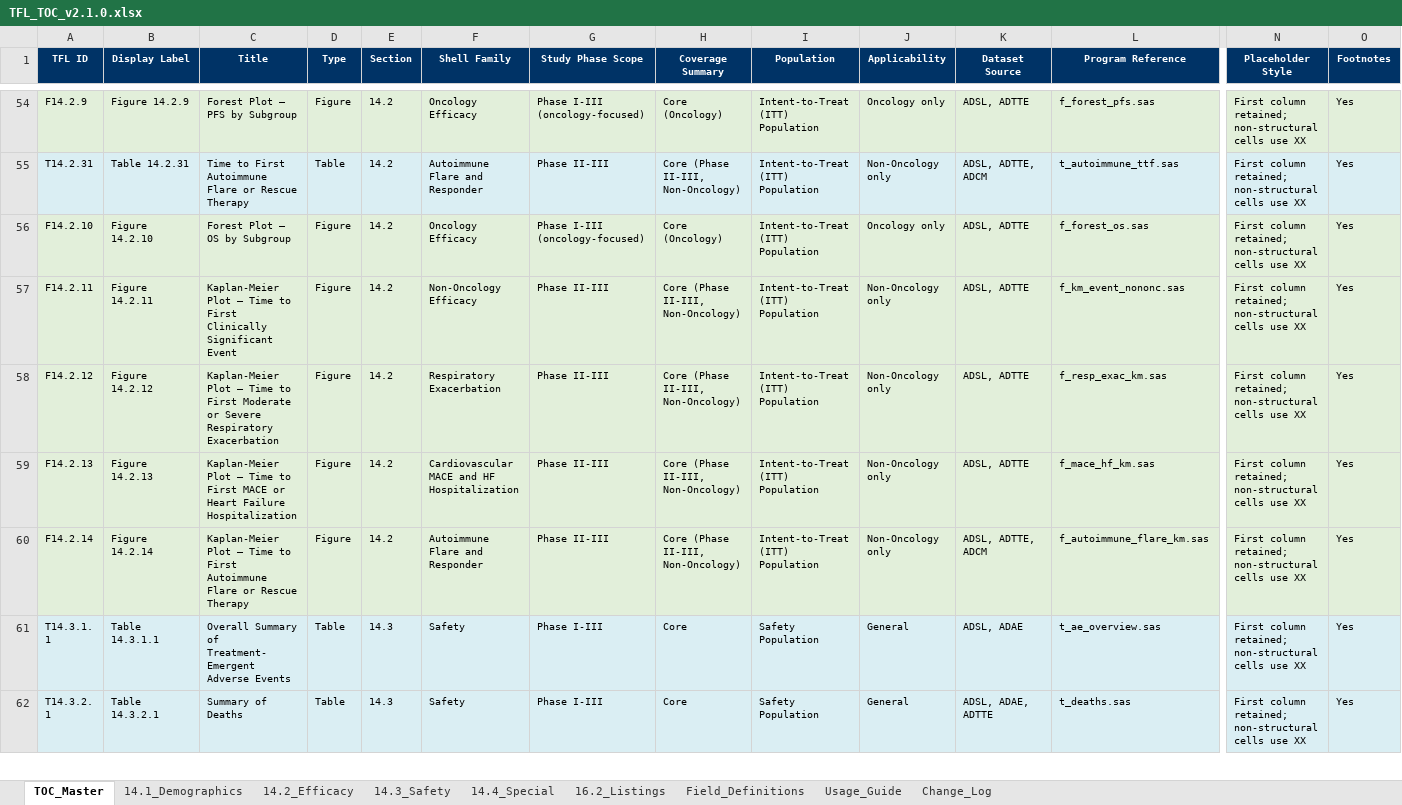
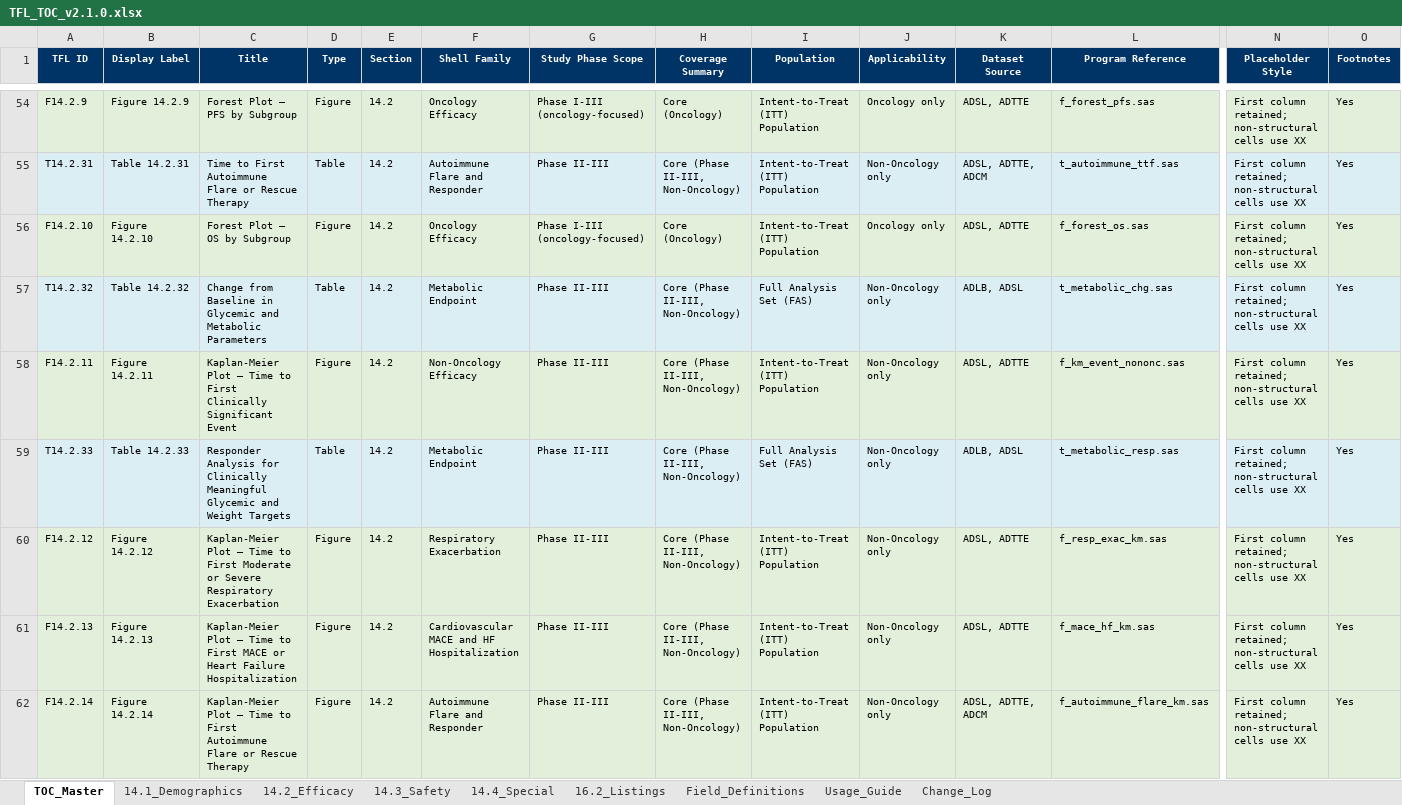
Before and after one commit to KhalidYin/TFL-shell, an Excel workbook: output/TFL_TOC_v2.1.0.xlsx, sheet TOC_Master, drawn as a sheet; only a part is shown, gaps mark what is left out; the shorter side is filled out with more unchanged rows; values as stored, in another font and other column widths than the file's, no borders; rows hold the shown columns only; the diff covers the shown part only; the diff names each change by its address in the sheet, - before the commit and + after, or states it on an @@ line.

```diff
--- a/output/TFL_TOC_v2.1.0.xlsx (sheet TOC_Master)
+++ b/output/TFL_TOC_v2.1.0.xlsx (sheet TOC_Master)
+row 57: T14.2.32 | Table 14.2.32 | Change from Baseline in Glycemic and Metabolic Parameters | Table | 14.2 | Metabolic Endpoint | Phase II-III | Core (Phase II-III, Non-Oncology) | Full Analysis Set (FAS) | Non-Oncology only | ADLB, ADSL | t_metabolic_chg.sas | First column retained; non-structural cells use XX | Yes
+row 59: T14.2.33 | Table 14.2.33 | Responder Analysis for Clinically Meaningful Glycemic and Weight Targets | Table | 14.2 | Metabolic Endpoint | Phase II-III | Core (Phase II-III, Non-Oncology) | Full Analysis Set (FAS) | Non-Oncology only | ADLB, ADSL | t_metabolic_resp.sas | First column retained; non-structural cells use XX | Yes
```
Also changed, not shown: 2 added rows elsewhere in this sheet, sheet 14.2_Efficacy, sheet 16.2_Listings, sheet Change_Log, 59 other files.
